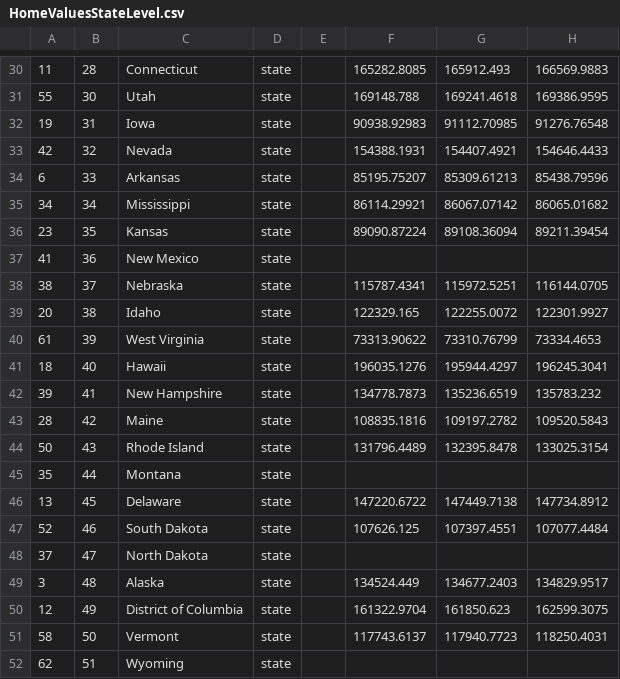
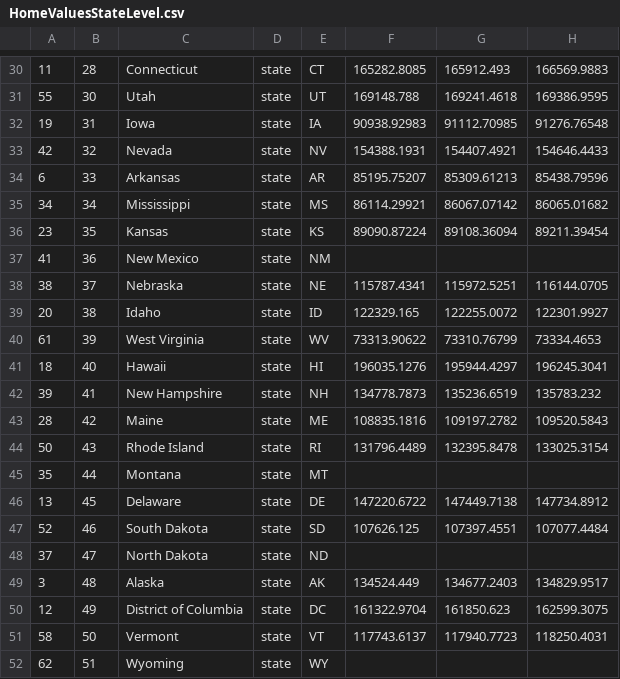
Before and after one commit to ElenaLomako/GroupProject1, a CSV file: Data/HomeValuesStateLevel.csv, drawn as a sheet; only a part is shown, gaps mark what is left out; the diff covers the shown part only; the diff names each change by its address in the sheet, - before the commit and + after, or states it on an @@ line.

```diff
--- a/Data/HomeValuesStateLevel.csv
+++ b/Data/HomeValuesStateLevel.csv
-E30: (empty)
+E30: CT
-E31: (empty)
+E31: UT
-E32: (empty)
+E32: IA
-E33: (empty)
+E33: NV
-E34: (empty)
+E34: AR
-E35: (empty)
+E35: MS
-E36: (empty)
+E36: KS
-E37: (empty)
+E37: NM
-E38: (empty)
+E38: NE
-E39: (empty)
+E39: ID
-E40: (empty)
+E40: WV
-E41: (empty)
+E41: HI
-E42: (empty)
+E42: NH
-E43: (empty)
+E43: ME
-E44: (empty)
+E44: RI
-E45: (empty)
+E45: MT
-E46: (empty)
+E46: DE
-E47: (empty)
+E47: SD
-E48: (empty)
+E48: ND
-E49: (empty)
+E49: AK
-E50: (empty)
+E50: DC
-E51: (empty)
+E51: VT
-E52: (empty)
+E52: WY
```
Also changed, not shown: 28 edited cells elsewhere in this file, 1 other file.
